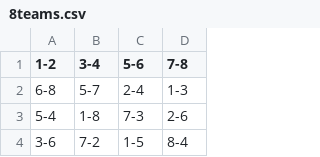
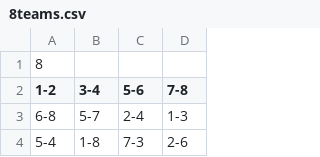
Before and after one commit to cjtrombley/KPTracker, a CSV file: kptracker_serv/kpbt/schedules/8teams.csv, drawn as a sheet; only a part is shown; the shorter side is filled out with more unchanged rows.

```diff
--- a/kptracker_serv/kpbt/schedules/8teams.csv
+++ b/kptracker_serv/kpbt/schedules/8teams.csv
@@ -1 +1,2 @@
+8
 1-2,3-4,5-6,7-8
```
Also changed, not shown: 4 other files.
